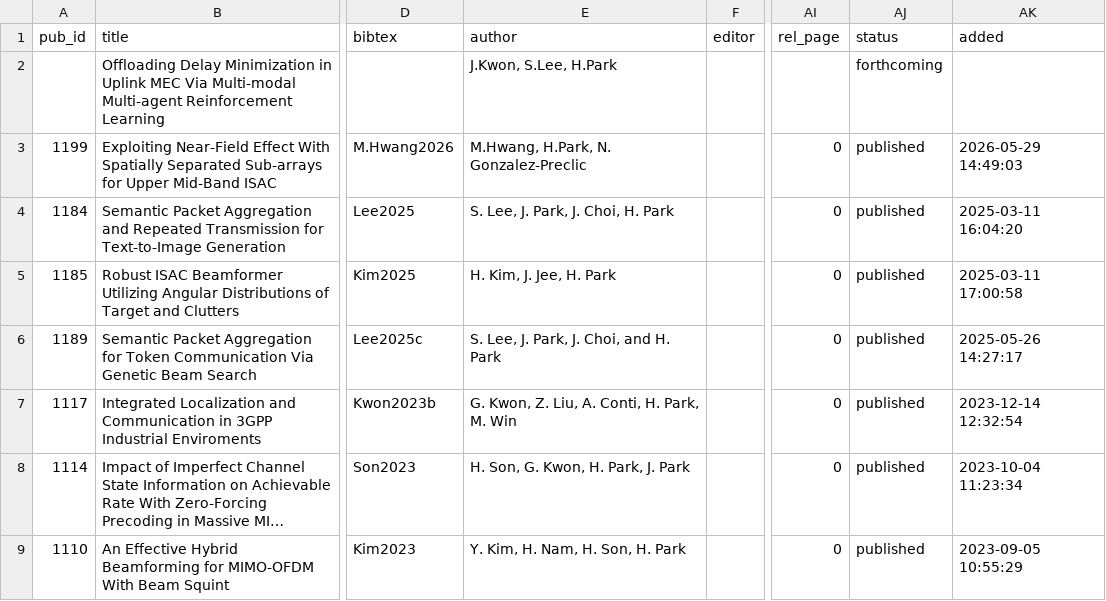
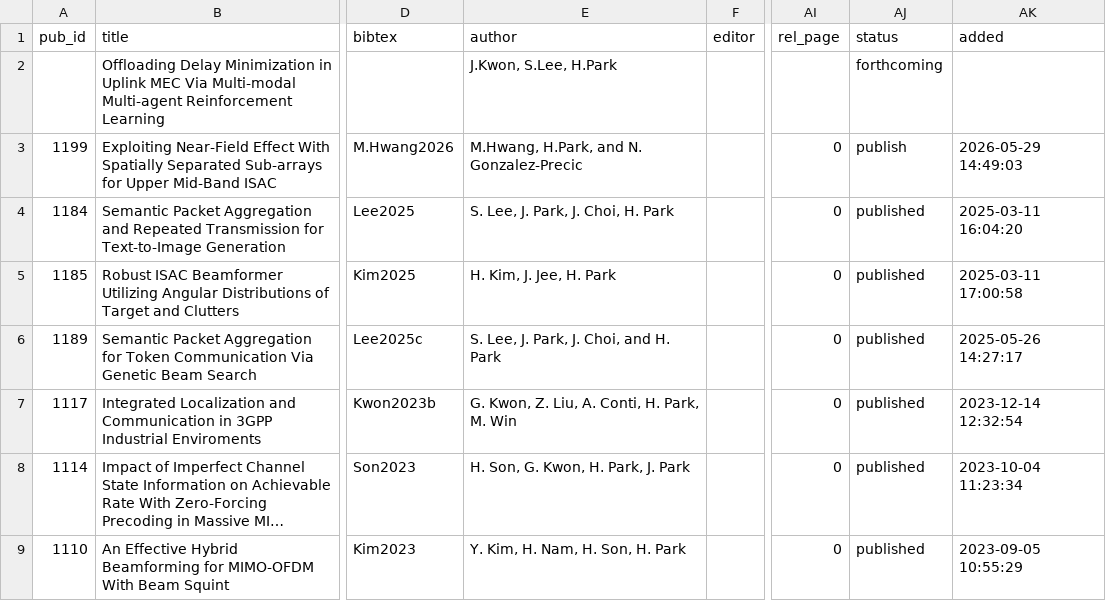
Before and after one commit to LIT-KAIST/LIT-KAIST.github.io, a CSV file: data/conference_international.csv, drawn as a sheet; only a part is shown, gaps mark what is left out; long unchanged cells end in …; the diff names each change by its address in the sheet, - before the commit and + after, or states it on an @@ line.

Commit message:
Update Publications: Exploiting Near-Field Effect With Spatially Separated Sub-arrays for Upper Mid-Band ISAC

```diff
--- a/data/conference_international.csv
+++ b/data/conference_international.csv
-E3 (author): M.Hwang, H.Park, N. Gonzalez-Preclic
+E3 (author): M.Hwang, H.Park, and N. Gonzalez-Precic
-AJ3 (status): published
+AJ3 (status): publish
```
